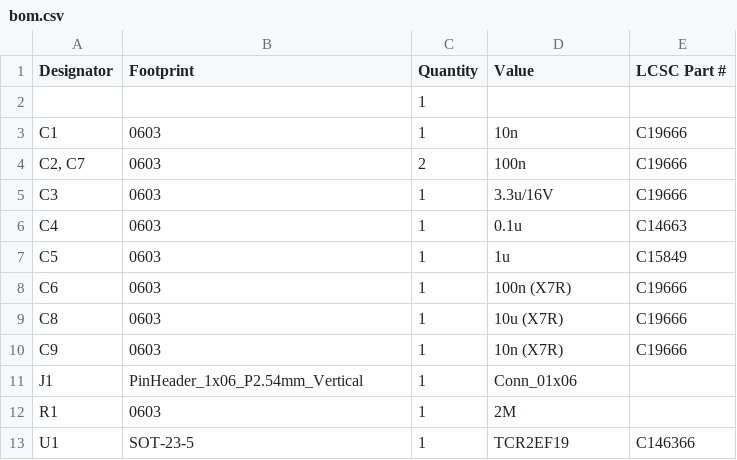
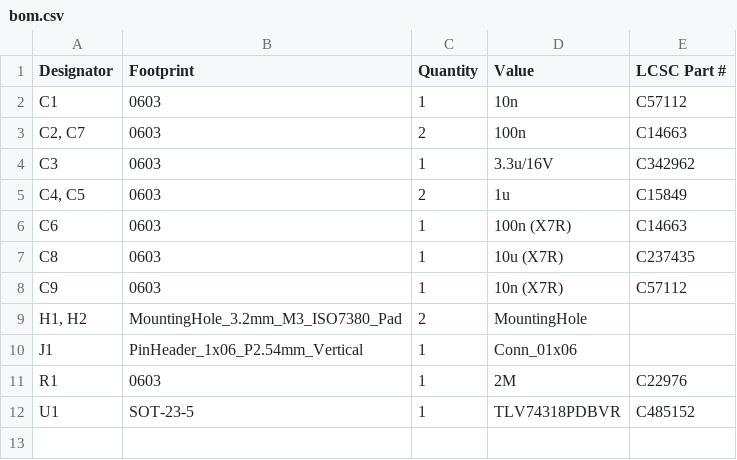
Before and after one commit to victorlucachi/charybdis-pmw3610-breakout, a CSV file: production/bom.csv, drawn as a sheet.

Commit message:
breakout update
- updated out of spec capacitors from schematic/bom to match reference design
- updated voltage regulator
- updated nets
- updated pinout silkscreen to match mcu holder

```diff
--- a/production/bom.csv
+++ b/production/bom.csv
@@ -1,13 +1,12 @@
 Designator,Footprint,Quantity,Value,LCSC Part #
-,,1,,
-C1,0603,1,10n,C19666
-"C2, C7",0603,2,100n,C19666
-C3,0603,1,3.3u/16V,C19666
-C4,0603,1,0.1u,C14663
-C5,0603,1,1u,C15849
-C6,0603,1, 100n (X7R),C19666
-C8,0603,1, 10u (X7R),C19666
-C9,0603,1, 10n (X7R),C19666
+C1,0603,1,10n,C57112
+"C2, C7",0603,2,100n,C14663
+C3,0603,1,3.3u/16V,C342962
+"C4, C5",0603,2,1u,C15849
+C6,0603,1,100n (X7R),C14663
+C8,0603,1,10u (X7R),C237435
+C9,0603,1,10n (X7R),C57112
+"H1, H2",MountingHole_3.2mm_M3_ISO7380_Pad,2,MountingHole,
 J1,PinHeader_1x06_P2.54mm_Vertical,1,Conn_01x06,
-R1,0603,1,2M,
-U1,SOT-23-5,1,TCR2EF19,C146366
+R1,0603,1,2M,C22976
+U1,SOT-23-5,1,TLV74318PDBVR,C485152
```
Also changed, not shown: production/positions.csv, 9 other files.
